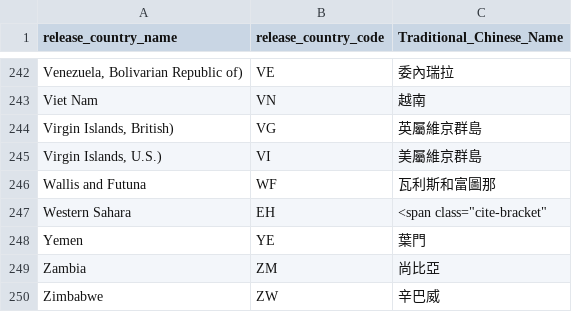
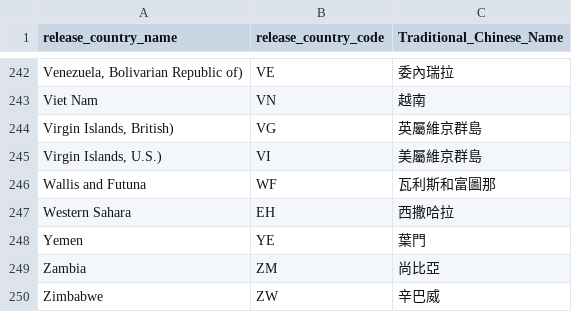
Before and after one commit to Astor77/TIR104_g2_new, a CSV file: A2_final_data/tw/country.csv, drawn as a sheet; only a part is shown, gaps mark what is left out.

```diff
--- a/A2_final_data/tw/country.csv
+++ b/A2_final_data/tw/country.csv
@@ -246,3 +246,3 @@ Viet Nam,VN,越南
 Wallis and Futuna,WF,瓦利斯和富圖那
-Western Sahara,EH,"<span class=""cite-bracket"""
+Western Sahara,EH,西撒哈拉
 Yemen,YE,葉門
```
Also changed, not shown: 1 other file.
